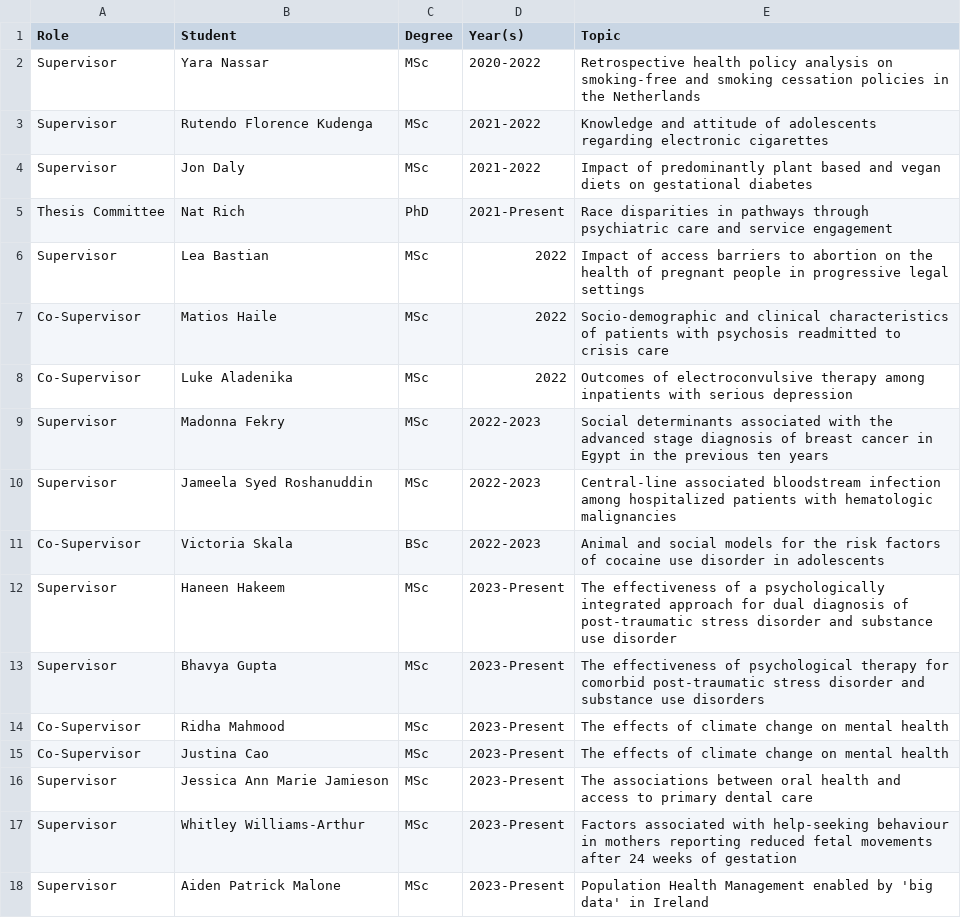
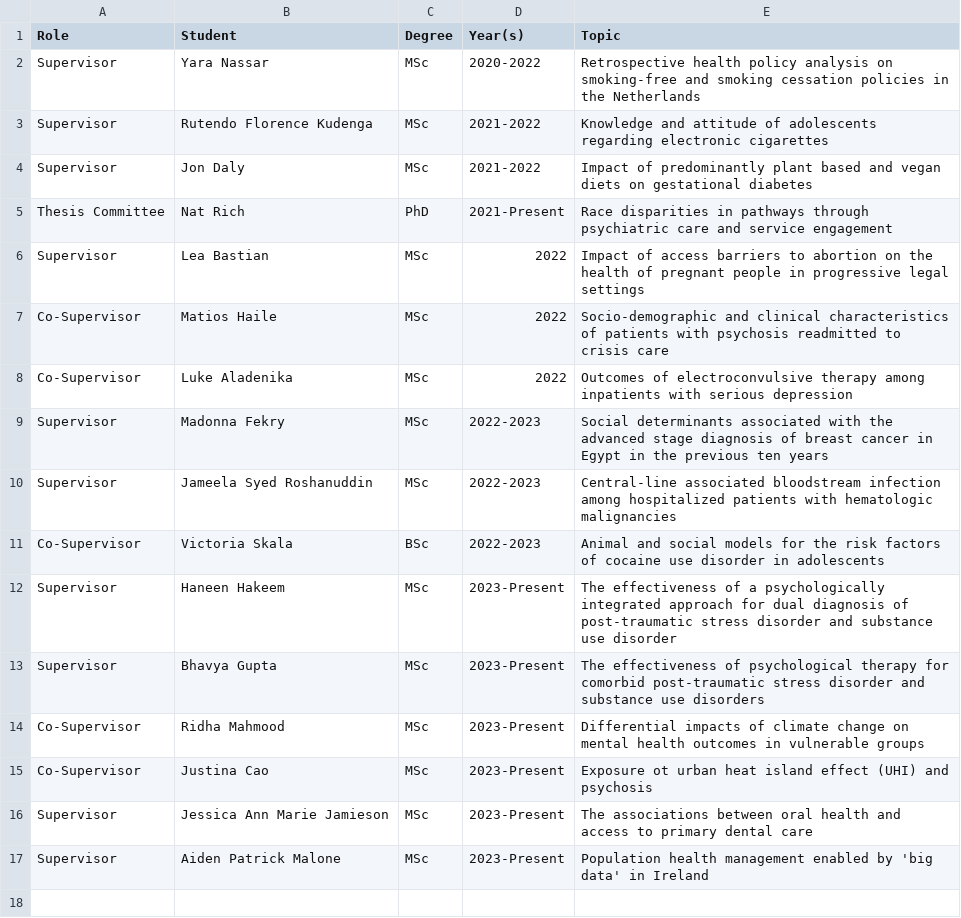
Before and after one commit to yangjustinc/yangjustinc-blogdown, a CSV file: content/teaching/students.csv, drawn as a sheet.

Commit message:
update students

```diff
--- a/content/teaching/students.csv
+++ b/content/teaching/students.csv
@@ -13,6 +13,5 @@ Supervisor,Haneen Hakeem,MSc,2023-Present,The effectiveness of a psychologically
 Supervisor,Bhavya Gupta,MSc,2023-Present,The effectiveness of psychological therapy for comorbid post-traumatic stress disorder and substance use disorders
-Co-Supervisor,Ridha Mahmood,MSc,2023-Present,The effects of climate change on mental health
-Co-Supervisor,Justina Cao,MSc,2023-Present,The effects of climate change on mental health
+Co-Supervisor,Ridha Mahmood,MSc,2023-Present,Differential impacts of climate change on mental health outcomes in vulnerable groups
+Co-Supervisor,Justina Cao,MSc,2023-Present,Exposure ot urban heat island effect (UHI) and psychosis
 Supervisor,Jessica Ann Marie Jamieson,MSc,2023-Present,The associations between oral health and access to primary dental care
-Supervisor,Whitley Williams-Arthur,MSc,2023-Present,Factors associated with help-seeking behaviour in mothers reporting reduced fetal movements after 24 weeks of gestation
-Supervisor,Aiden Patrick Malone,MSc,2023-Present,Population Health Management enabled by 'big data' in Ireland
+Supervisor,Aiden Patrick Malone,MSc,2023-Present,Population health management enabled by 'big data' in Ireland
```
Also changed, not shown: 2 other files.
